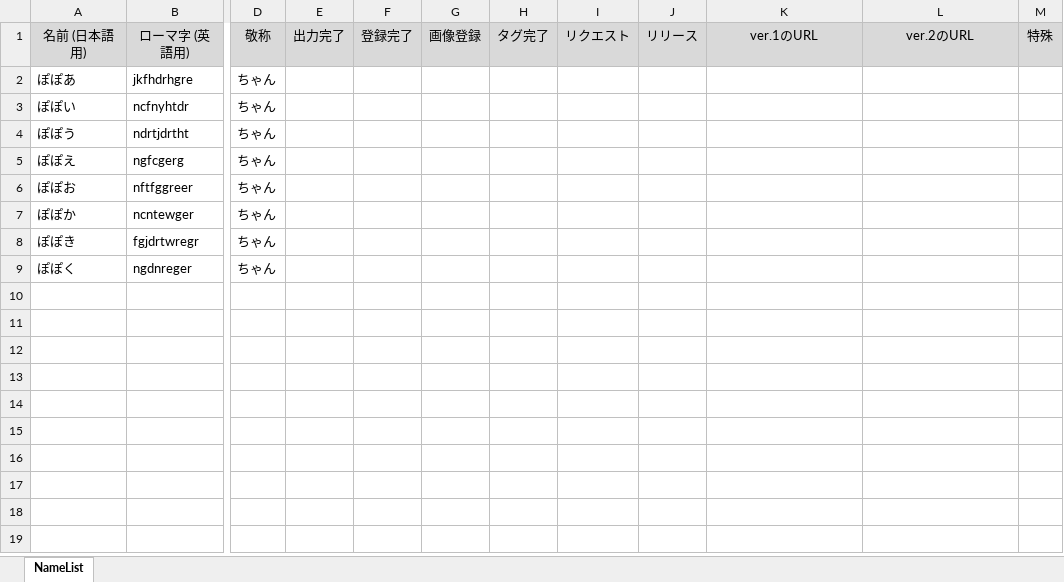
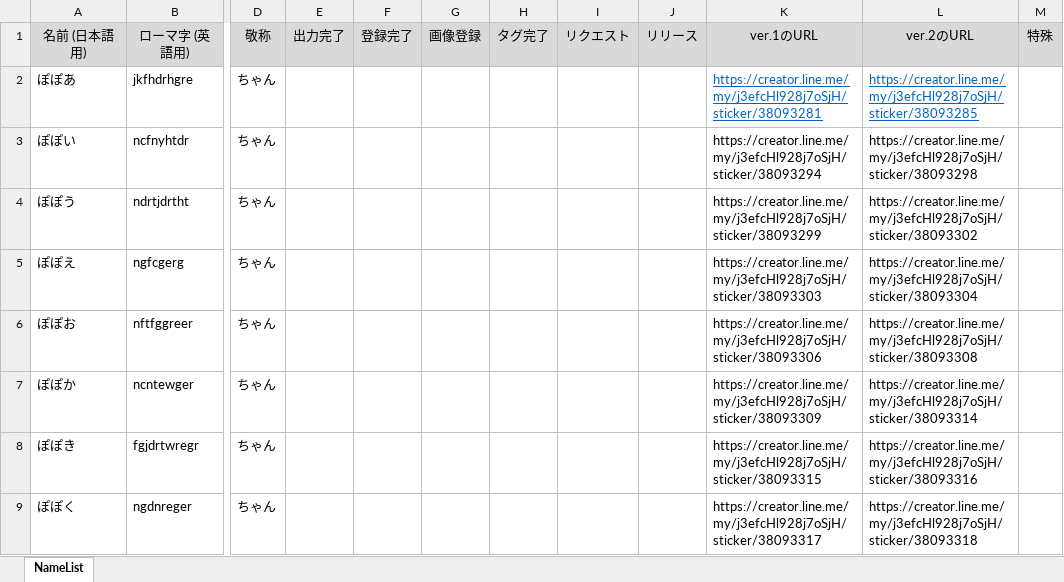
Before and after one commit to daicho/registicker, an Excel workbook: NameList.xlsx, sheet NameList, drawn as a sheet; only a part is shown, gaps mark what is left out; values as stored, in another font and other column widths than the file's, no borders; the diff names each change by its address in the sheet, - before the commit and + after, or states it on an @@ line.

```diff
--- a/NameList.xlsx (sheet NameList)
+++ b/NameList.xlsx (sheet NameList)
-K2: (empty)
+K2: https://creator.line.me/my/j3efcHl928j7oSjH/sticker/38093281
-L2: (empty)
+L2: https://creator.line.me/my/j3efcHl928j7oSjH/sticker/38093285
-K3: (empty)
+K3: https://creator.line.me/my/j3efcHl928j7oSjH/sticker/38093294
-L3: (empty)
+L3: https://creator.line.me/my/j3efcHl928j7oSjH/sticker/38093298
-K4: (empty)
+K4: https://creator.line.me/my/j3efcHl928j7oSjH/sticker/38093299
-L4: (empty)
+L4: https://creator.line.me/my/j3efcHl928j7oSjH/sticker/38093302
-K5: (empty)
+K5: https://creator.line.me/my/j3efcHl928j7oSjH/sticker/38093303
-L5: (empty)
+L5: https://creator.line.me/my/j3efcHl928j7oSjH/sticker/38093304
-K6: (empty)
+K6: https://creator.line.me/my/j3efcHl928j7oSjH/sticker/38093306
-L6: (empty)
+L6: https://creator.line.me/my/j3efcHl928j7oSjH/sticker/38093308
-K7: (empty)
+K7: https://creator.line.me/my/j3efcHl928j7oSjH/sticker/38093309
-L7: (empty)
+L7: https://creator.line.me/my/j3efcHl928j7oSjH/sticker/38093314
-K8: (empty)
+K8: https://creator.line.me/my/j3efcHl928j7oSjH/sticker/38093315
-L8: (empty)
+L8: https://creator.line.me/my/j3efcHl928j7oSjH/sticker/38093316
-K9: (empty)
+K9: https://creator.line.me/my/j3efcHl928j7oSjH/sticker/38093317
-L9: (empty)
+L9: https://creator.line.me/my/j3efcHl928j7oSjH/sticker/38093318
```
Also changed, not shown: 1 other file.
